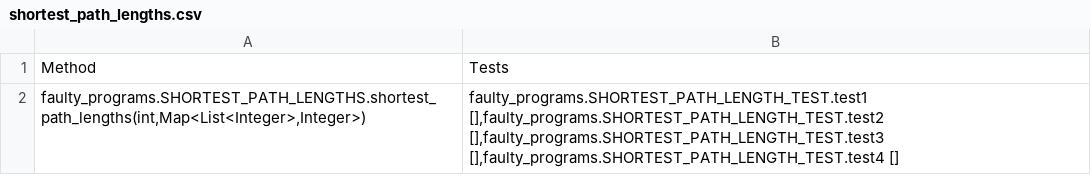
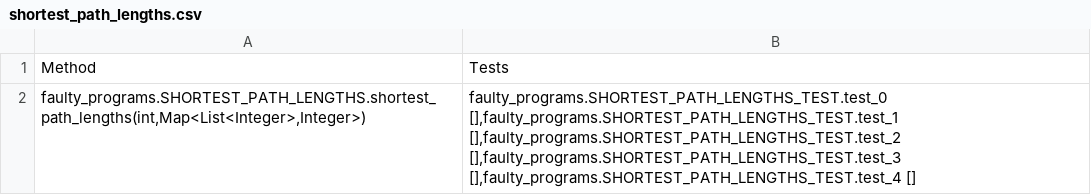
Before and after one commit to bzq360/gin, a CSV file: quixbugs/quixbugs_method_files/shortest_path_lengths.csv, drawn as a sheet.

```diff
--- a/quixbugs/quixbugs_method_files/shortest_path_lengths.csv
+++ b/quixbugs/quixbugs_method_files/shortest_path_lengths.csv
@@ -1,2 +1,2 @@
 "Method","Tests"
-"faulty_programs.SHORTEST_PATH_LENGTHS.shortest_path_lengths(int,Map<List<Integer>,Integer>)","faulty_programs.SHORTEST_PATH_LENGTH_TEST.test1 [],faulty_programs.SHORTEST_PATH_LENGTH_TEST.test2 [],faulty_programs.SHORTEST_PATH_LENGTH_TEST.test3 [],faulty_programs.SHORTEST_PATH_LENGTH_TEST.test4 []"
+"faulty_programs.SHORTEST_PATH_LENGTHS.shortest_path_lengths(int,Map<List<Integer>,Integer>)","faulty_programs.SHORTEST_PATH_LENGTHS_TEST.test_0 [],faulty_programs.SHORTEST_PATH_LENGTHS_TEST.test_1 [],faulty_programs.SHORTEST_PATH_LENGTHS_TEST.test_2 [],faulty_programs.SHORTEST_PATH_LENGTHS_TEST.test_3 [],faulty_programs.SHORTEST_PATH_LENGTHS_TEST.test_4 []"
```
Also changed, not shown: quixbugs/quixbugs_method_files/next_permutation-evosuite.csv, quixbugs/quixbugs_method_files/next_permutation.csv, 19 other files.
